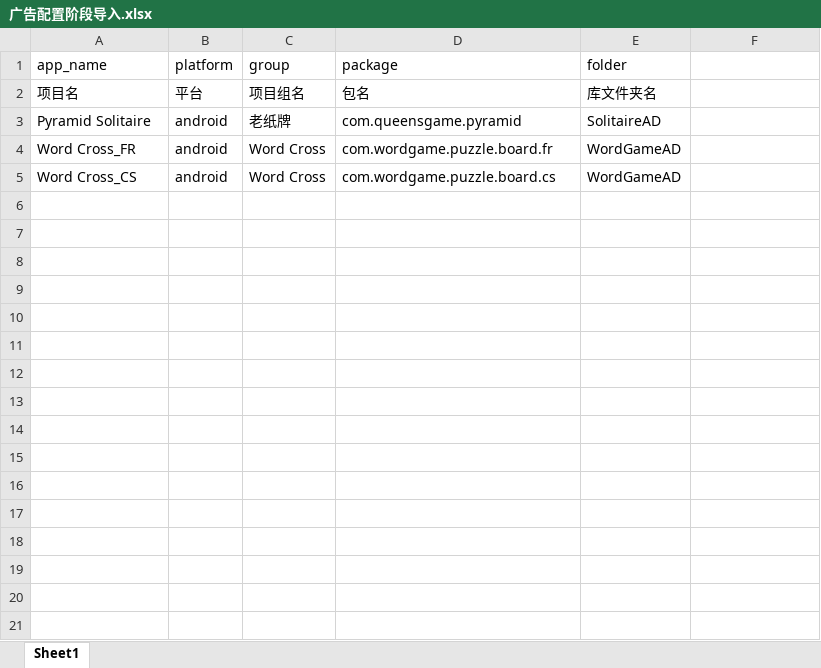
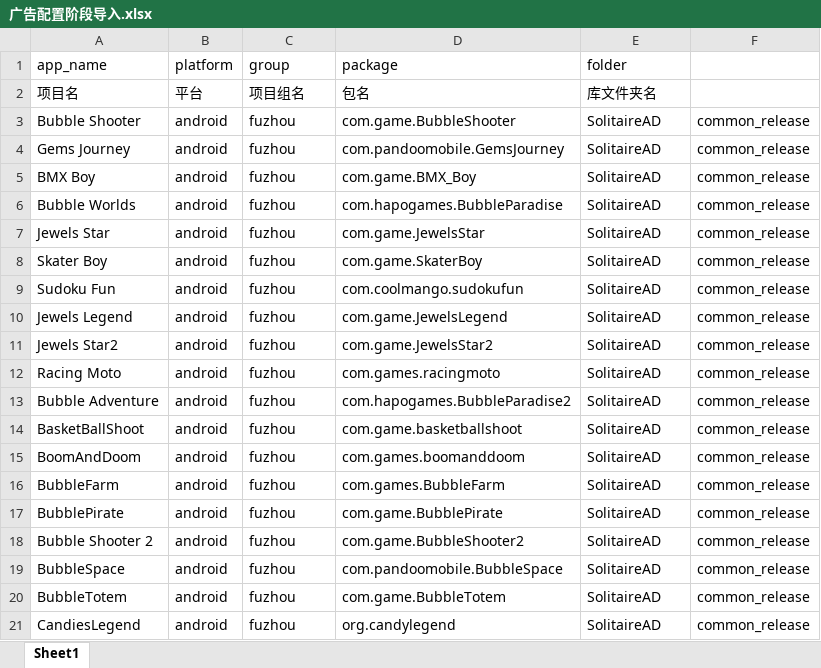
Before and after one commit to hjlxjq/AdUploadTool, an Excel workbook: defineFiles/广告配置阶段导入.xlsx, sheet Sheet1, drawn as a sheet; only a part is shown; values as stored, in another font and other column widths than the file's, no borders; removed rows and columns are numbered as before the commit, all else as after; the diff covers the shown part only; the diff names each change by its address in the sheet, - before the commit and + after, or states it on an @@ line.

```diff
--- a/defineFiles/广告配置阶段导入.xlsx (sheet Sheet1)
+++ b/defineFiles/广告配置阶段导入.xlsx (sheet Sheet1)
-row 3: Pyramid Solitaire | android | 老纸牌 | com.queensgame.pyramid | SolitaireAD
-row 4: Word Cross_FR | android | Word Cross | com.wordgame.puzzle.board.fr | WordGameAD
-row 5: Word Cross_CS | android | Word Cross | com.wordgame.puzzle.board.cs | WordGameAD
+row 3: Bubble Shooter | android | fuzhou | com.game.BubbleShooter | SolitaireAD | common_release
+row 4: Gems Journey | android | fuzhou | com.pandoomobile.GemsJourney | SolitaireAD | common_release
+row 5: BMX Boy | android | fuzhou | com.game.BMX_Boy | SolitaireAD | common_release
+row 6: Bubble Worlds | android | fuzhou | com.hapogames.BubbleParadise | SolitaireAD | common_release
+row 7: Jewels Star | android | fuzhou | com.game.JewelsStar | SolitaireAD | common_release
+row 8: Skater Boy | android | fuzhou | com.game.SkaterBoy | SolitaireAD | common_release
+row 9: Sudoku Fun | android | fuzhou | com.coolmango.sudokufun | SolitaireAD | common_release
+row 10: Jewels Legend | android | fuzhou | com.game.JewelsLegend | SolitaireAD | common_release
+row 11: Jewels Star2 | android | fuzhou | com.game.JewelsStar2 | SolitaireAD | common_release
+row 12: Racing Moto | android | fuzhou | com.games.racingmoto | SolitaireAD | common_release
+row 13: Bubble Adventure | android | fuzhou | com.hapogames.BubbleParadise2 | SolitaireAD | common_release
+row 14: BasketBallShoot | android | fuzhou | com.game.basketballshoot | SolitaireAD | common_release
+row 15: BoomAndDoom | android | fuzhou | com.games.boomanddoom | SolitaireAD | common_release
+row 16: BubbleFarm | android | fuzhou | com.games.BubbleFarm | SolitaireAD | common_release
+row 17: BubblePirate | android | fuzhou | com.game.BubblePirate | SolitaireAD | common_release
+row 18: Bubble Shooter 2 | android | fuzhou | com.game.BubbleShooter2 | SolitaireAD | common_release
+row 19: BubbleSpace | android | fuzhou | com.pandoomobile.BubbleSpace | SolitaireAD | common_release
+row 20: BubbleTotem | android | fuzhou | com.game.BubbleTotem | SolitaireAD | common_release
+row 21: CandiesLegend | android | fuzhou | org.candylegend | SolitaireAD | common_release
```
Also changed, not shown: 16 added rows elsewhere in this sheet, 2 other files.
